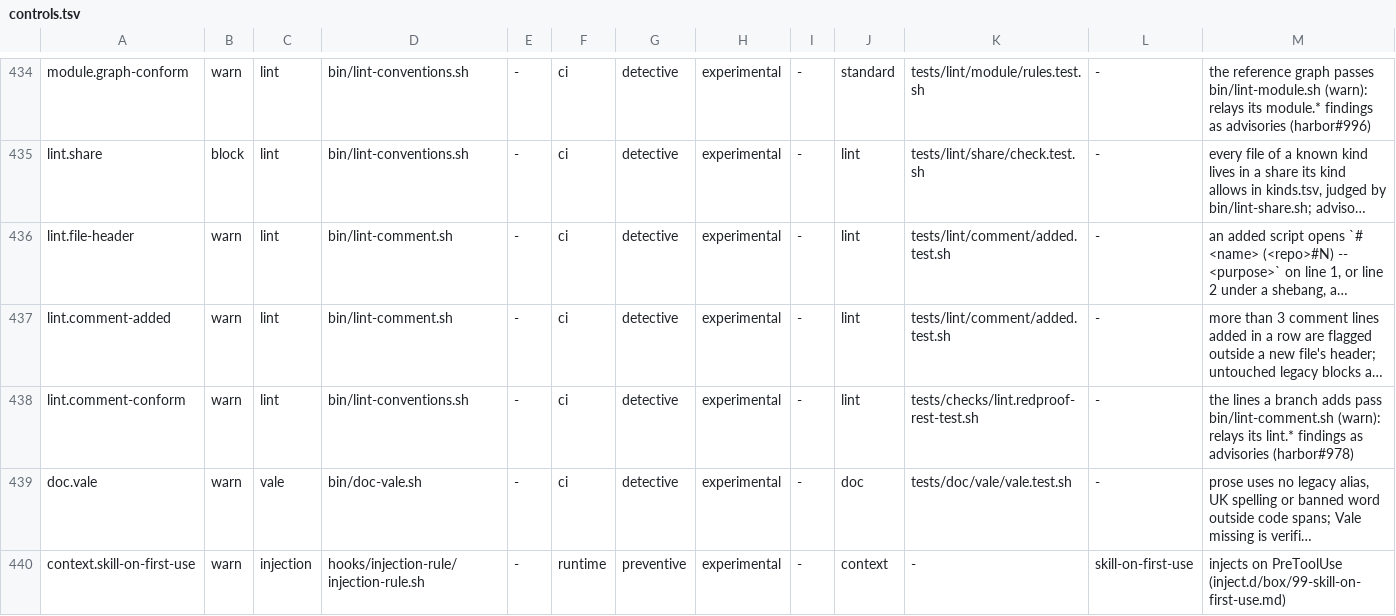
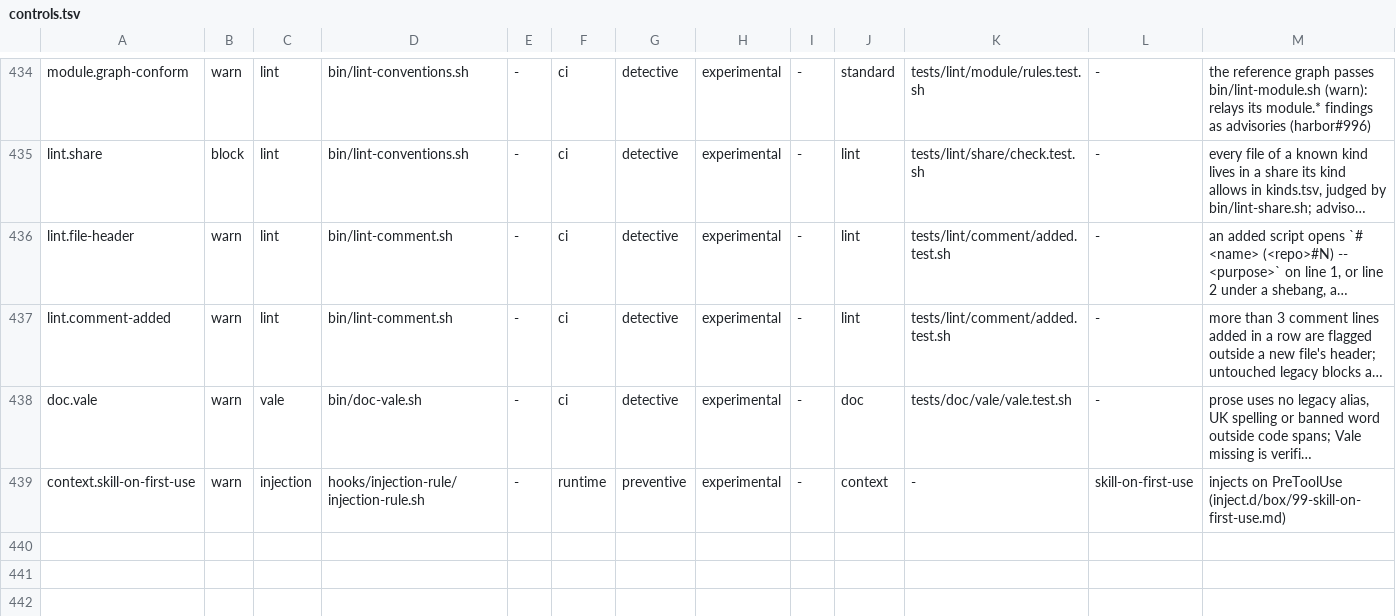
Before and after one commit to VytCepas/harbor-core, a TSV file: standards/naming/controls.tsv, drawn as a sheet; only a part is shown, gaps mark what is left out; long unchanged cells end in …; the diff names each change by its address in the sheet, - before the commit and + after, or states it on an @@ line.

```diff
--- a/standards/naming/controls.tsv
+++ b/standards/naming/controls.tsv
-row 438: lint.comment-conform | warn | lint | bin/lint-conventions.sh | - | ci | detective | experimental | - | lint | tests/checks/lint.redproof-rest-test.sh | - | the lines a branch adds pass bin/lint-comment.sh (warn): relays its lint.* findings as advisories (harbor#978)
```
Also changed, not shown: .agents/protected-paths.tsv, 11 other files.
